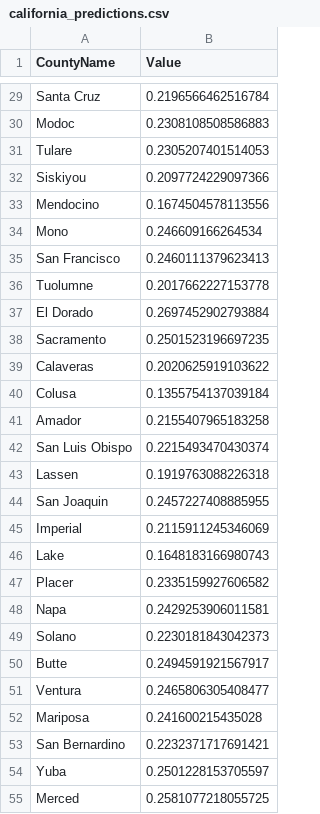
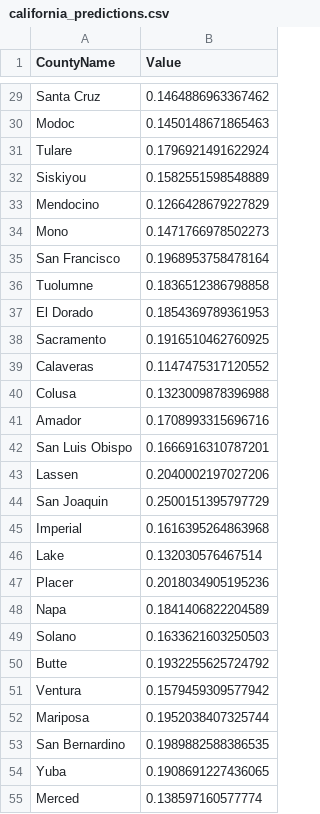
Before and after one commit to simony05/renewable-energy-map, a CSV file: map/public/california_predictions.csv, drawn as a sheet; only a part is shown, gaps mark what is left out; the diff covers the shown part only; the diff names each change by its address in the sheet, - before the commit and + after, or states it on an @@ line.

```diff
--- a/map/public/california_predictions.csv
+++ b/map/public/california_predictions.csv
-B29 (Value): 0.2196566462516784
+B29 (Value): 0.1464886963367462
-B30 (Value): 0.2308108508586883
+B30 (Value): 0.1450148671865463
-B31 (Value): 0.2305207401514053
+B31 (Value): 0.1796921491622924
-B32 (Value): 0.2097724229097366
+B32 (Value): 0.1582551598548889
-B33 (Value): 0.1674504578113556
+B33 (Value): 0.1266428679227829
-B34 (Value): 0.246609166264534
+B34 (Value): 0.1471766978502273
-B35 (Value): 0.2460111379623413
+B35 (Value): 0.1968953758478164
-B36 (Value): 0.2017662227153778
+B36 (Value): 0.1836512386798858
-B37 (Value): 0.2697452902793884
+B37 (Value): 0.1854369789361953
-B38 (Value): 0.2501523196697235
+B38 (Value): 0.1916510462760925
-B39 (Value): 0.2020625919103622
+B39 (Value): 0.1147475317120552
-B40 (Value): 0.1355754137039184
+B40 (Value): 0.1323009878396988
-B41 (Value): 0.2155407965183258
+B41 (Value): 0.1708993315696716
-B42 (Value): 0.2215493470430374
+B42 (Value): 0.1666916310787201
-B43 (Value): 0.1919763088226318
+B43 (Value): 0.2040002197027206
-B44 (Value): 0.2457227408885955
+B44 (Value): 0.2500151395797729
-B45 (Value): 0.2115911245346069
+B45 (Value): 0.1616395264863968
-B46 (Value): 0.1648183166980743
+B46 (Value): 0.132030576467514
-B47 (Value): 0.2335159927606582
+B47 (Value): 0.2018034905195236
-B48 (Value): 0.2429253906011581
+B48 (Value): 0.1841406822204589
-B49 (Value): 0.2230181843042373
+B49 (Value): 0.1633621603250503
-B50 (Value): 0.2494591921567917
+B50 (Value): 0.1932255625724792
-B51 (Value): 0.2465806305408477
+B51 (Value): 0.1579459309577942
-B52 (Value): 0.241600215435028
+B52 (Value): 0.1952038407325744
-B53 (Value): 0.2232371717691421
+B53 (Value): 0.1989882588386535
-B54 (Value): 0.2501228153705597
+B54 (Value): 0.1908691227436065
-B55 (Value): 0.2581077218055725
+B55 (Value): 0.138597160577774
```
Also changed, not shown: 31 edited cells elsewhere in this file, map/public/state_predictions.csv.
